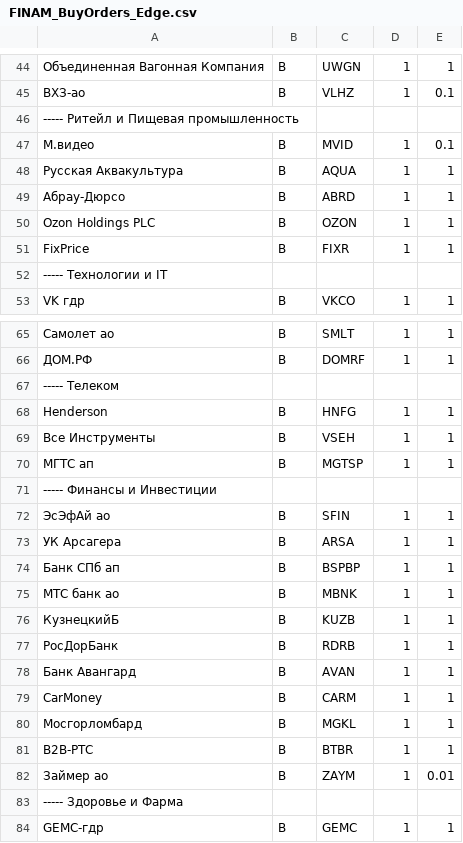
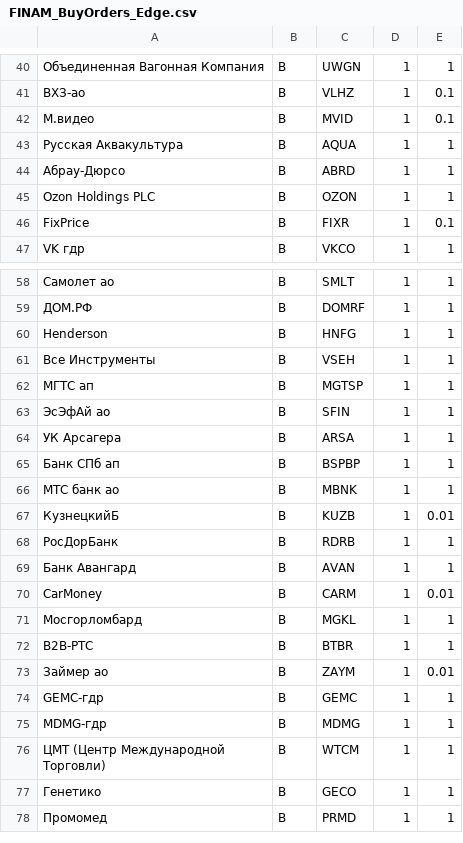
Before and after one commit to PrNebelung/QuikAssistant-1, a CSV file: Data/FINAM_BuyOrders_Edge.csv, drawn as a sheet; only a part is shown, gaps mark what is left out; the shorter side is filled out with more unchanged rows; removed rows and columns are numbered as before the commit, all else as after; the diff covers the shown part only; the diff names each change by its address in the sheet, - before the commit and + after, or states it on an @@ line.

```diff
--- a/Data/FINAM_BuyOrders_Edge.csv
+++ b/Data/FINAM_BuyOrders_Edge.csv
-row 46: ----- Ритейл и Пищевая промышленность
-E46: 1
+E46: 0.1
-row 52: ----- Технологии и IT
-row 67: ----- Телеком
-row 71: ----- Финансы и Инвестиции
-E67: 1
+E67: 0.01
-E70: 1
+E70: 0.01
-row 83: ----- Здоровье и Фарма
```
Also changed, not shown: 6 removed rows and 3 edited cells elsewhere in this file, Data/MyTrades.csv, Data/VTB_BuyOrders.csv, 9 other files.
